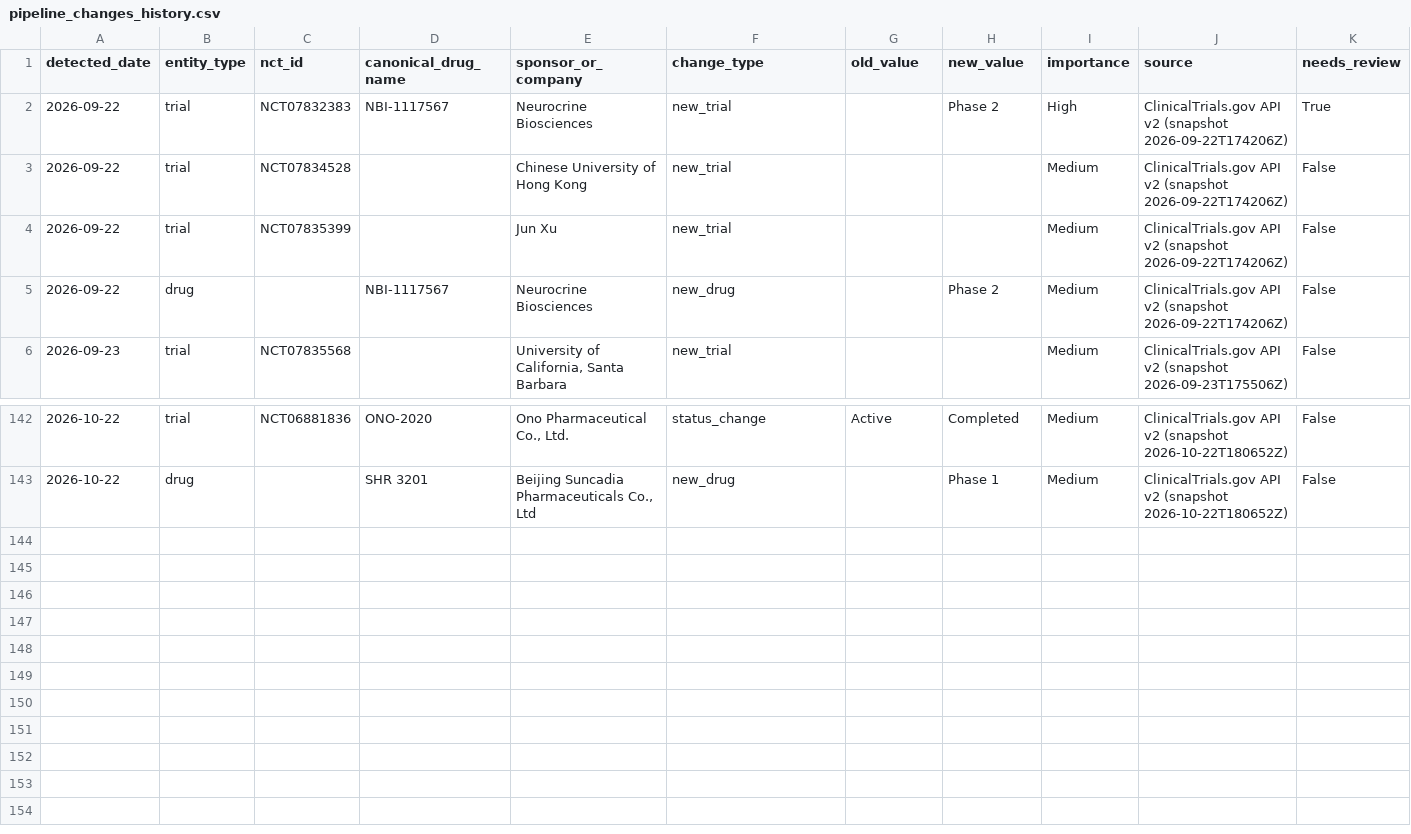
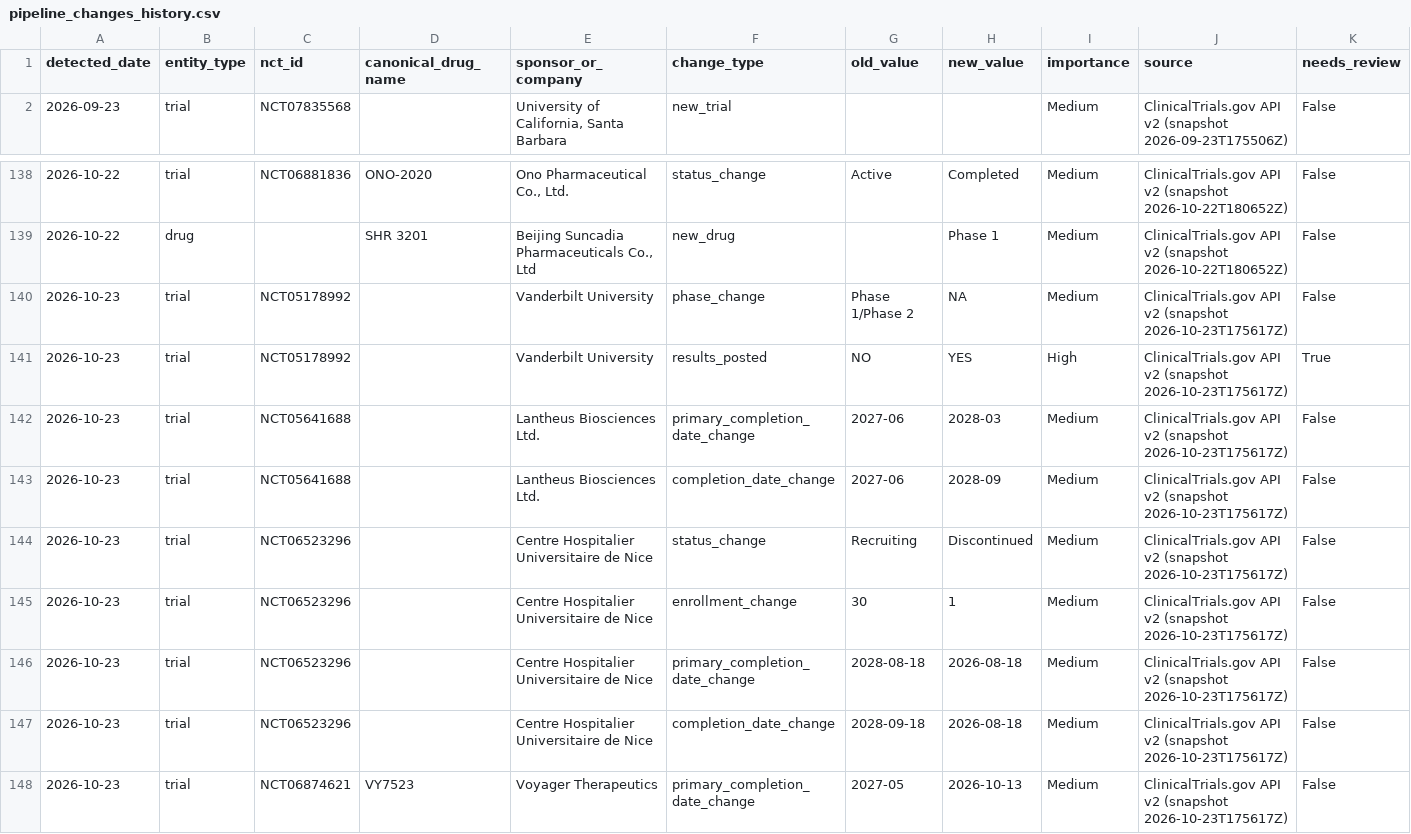
Before and after one commit to juniparkk/AriBio-Clinical-Trial-Pipeline, a CSV file: outputs/pipeline_changes_history.csv, drawn as a sheet; only a part is shown, gaps mark what is left out.

```diff
--- a/outputs/pipeline_changes_history.csv
+++ b/outputs/pipeline_changes_history.csv
@@ -1,6 +1,2 @@
 detected_date,entity_type,nct_id,canonical_drug_name,sponsor_or_company,change_type,old_value,new_value,importance,source,needs_review
-2026-09-22,trial,NCT07832383,NBI-1117567,Neurocrine Biosciences,new_trial,,Phase 2,High,ClinicalTrials.gov API v2 (snapshot 2026-09-22T174206Z),True
-2026-09-22,trial,NCT07834528,,Chinese University of Hong Kong,new_trial,,,Medium,ClinicalTrials.gov API v2 (snapshot 2026-09-22T174206Z),False
-2026-09-22,trial,NCT07835399,,Jun Xu,new_trial,,,Medium,ClinicalTrials.gov API v2 (snapshot 2026-09-22T174206Z),False
-2026-09-22,drug,,NBI-1117567,Neurocrine Biosciences,new_drug,,Phase 2,Medium,ClinicalTrials.gov API v2 (snapshot 2026-09-22T174206Z),False
 2026-09-23,trial,NCT07835568,,"University of California, Santa Barbara",new_trial,,,Medium,ClinicalTrials.gov API v2 (snapshot 2026-09-23T175506Z),False
@@ -143 +139,10 @@ detected_date,entity_type,nct_id,canonical_drug_name,sponsor_or_company,change_t
 2026-10-22,drug,,SHR 3201,"Beijing Suncadia Pharmaceuticals Co., Ltd",new_drug,,Phase 1,Medium,ClinicalTrials.gov API v2 (snapshot 2026-10-22T180652Z),False
+2026-10-23,trial,NCT05178992,,Vanderbilt University,phase_change,Phase 1/Phase 2,NA,Medium,ClinicalTrials.gov API v2 (snapshot 2026-10-23T175617Z),False
+2026-10-23,trial,NCT05178992,,Vanderbilt University,results_posted,NO,YES,High,ClinicalTrials.gov API v2 (snapshot 2026-10-23T175617Z),True
+2026-10-23,trial,NCT05641688,,Lantheus Biosciences Ltd.,primary_completion_date_change,2027-06,2028-03,Medium,ClinicalTrials.gov API v2 (snapshot 2026-10-23T175617Z),False
+2026-10-23,trial,NCT05641688,,Lantheus Biosciences Ltd.,completion_date_change,2027-06,2028-09,Medium,ClinicalTrials.gov API v2 (snapshot 2026-10-23T175617Z),False
+2026-10-23,trial,NCT06523296,,Centre Hospitalier Universitaire de Nice,status_change,Recruiting,Discontinued,Medium,ClinicalTrials.gov API v2 (snapshot 2026-10-23T175617Z),False
+2026-10-23,trial,NCT06523296,,Centre Hospitalier Universitaire de Nice,enrollment_change,30,1,Medium,ClinicalTrials.gov API v2 (snapshot 2026-10-23T175617Z),False
+2026-10-23,trial,NCT06523296,,Centre Hospitalier Universitaire de Nice,primary_completion_date_change,2028-08-18,2026-08-18,Medium,ClinicalTrials.gov API v2 (snapshot 2026-10-23T175617Z),False
+2026-10-23,trial,NCT06523296,,Centre Hospitalier Universitaire de Nice,completion_date_change,2028-09-18,2026-08-18,Medium,ClinicalTrials.gov API v2 (snapshot 2026-10-23T175617Z),False
+2026-10-23,trial,NCT06874621,VY7523,Voyager Therapeutics,primary_completion_date_change,2027-05,2026-10-13,Medium,ClinicalTrials.gov API v2 (snapshot 2026-10-23T175617Z),False
```
Also changed, not shown: outputs/classification_gap_audit.csv, outputs/competitive_attention.csv, 7 other files.
